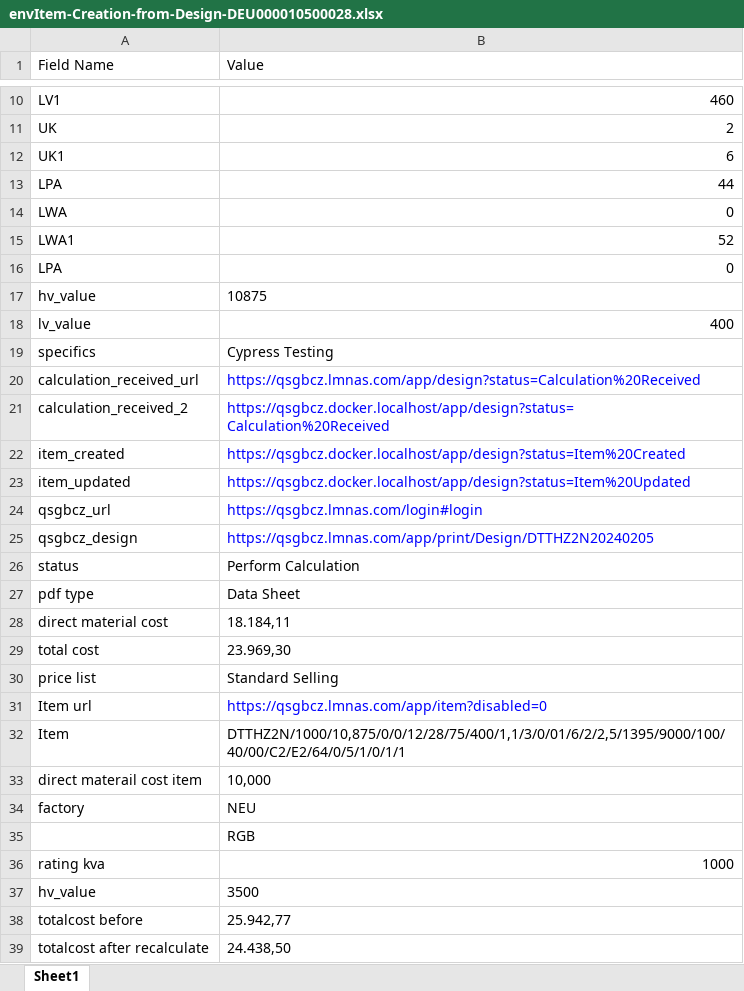
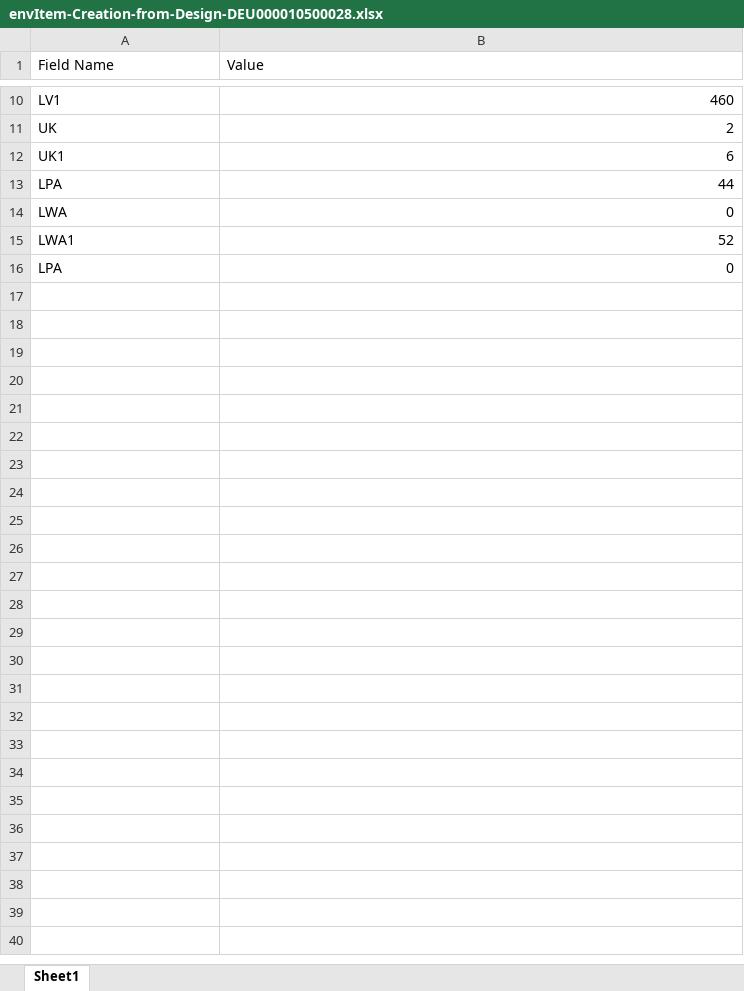
Before and after one commit to ajaykumarrgn/sgbcz-development, an Excel workbook: cypress/e2e/variables/envItem-Creation-from-Design-DEU000010500028.xlsx, sheet Sheet1, drawn as a sheet; only a part is shown, gaps mark what is left out; values as stored, in another font and other column widths than the file's, no borders; the diff names each change by its address in the sheet, - before the commit and + after, or states it on an @@ line.

Commit message:
Replace Cypress folder from submodule [skip ci]

```diff
--- a/cypress/e2e/variables/envItem-Creation-from-Design-DEU000010500028.xlsx (sheet Sheet1)
+++ b/cypress/e2e/variables/envItem-Creation-from-Design-DEU000010500028.xlsx (sheet Sheet1)
-row 17: hv_value | 10875
-row 18: lv_value | 400
-row 19: specifics | Cypress Testing
-row 20: calculation_received_url | https://qsgbcz.lmnas.com/app/design?status=Calculation%20Received
-row 21: calculation_received_2 | https://qsgbcz.docker.localhost/app/design?status=Calculation%20Received
-row 22: item_created | https://qsgbcz.docker.localhost/app/design?status=Item%20Created
-row 23: item_updated | https://qsgbcz.docker.localhost/app/design?status=Item%20Updated
-row 24: qsgbcz_url | https://qsgbcz.lmnas.com/login#login
-row 25: qsgbcz_design | https://qsgbcz.lmnas.com/app/print/Design/DTTHZ2N20240205
-row 26: status | Perform Calculation
-row 27: pdf type | Data Sheet
-row 28: direct material cost | 18.184,11
-row 29: total cost | 23.969,30
-row 30: price list | Standard Selling
-row 31: Item url | https://qsgbcz.lmnas.com/app/item?disabled=0
-row 32: Item | DTTHZ2N/1000/10,875/0/0/12/28/75/400/1,1/3/0/01/6/2/2,5/1395/9000/100/40/00/C2/E2/64/0/5/1/0/1/1
-row 33: direct materail cost item | 10,000
-row 34: factory | NEU
-row 35:  | RGB
-row 36: rating kva | 1000
-row 37: hv_value | 3500
-row 38: totalcost before | 25.942,77
-row 39: totalcost after recalculate | 24.438,50
```
Also changed, not shown: 4 other files.
